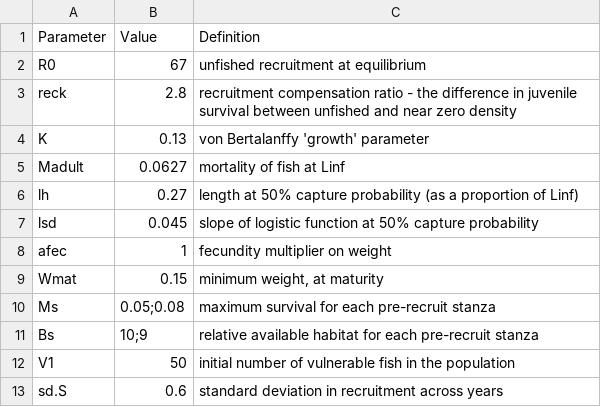
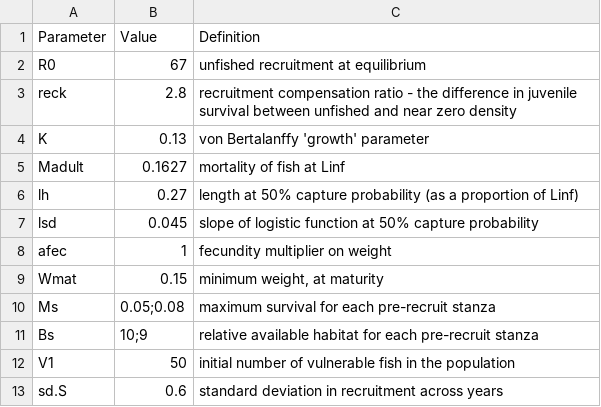
Before and after one commit to LewCoggins-NOAA/GulfSturgeon, a CSV file: GulfSturgeon parameters.csv, drawn as a sheet.

```diff
--- a/GulfSturgeon parameters.csv
+++ b/GulfSturgeon parameters.csv
@@ -4,3 +4,3 @@ reck,2.8,recruitment compensation ratio - the difference in juvenile survival be
 K,0.13,von Bertalanffy 'growth' parameter
-Madult,0.0627,mortality of fish at Linf
+Madult,0.1627,mortality of fish at Linf
 lh,0.27,length at 50% capture probability (as a proportion of Linf)
```
Also changed, not shown: GulfSturgeon controls.csv, 2 other files.
